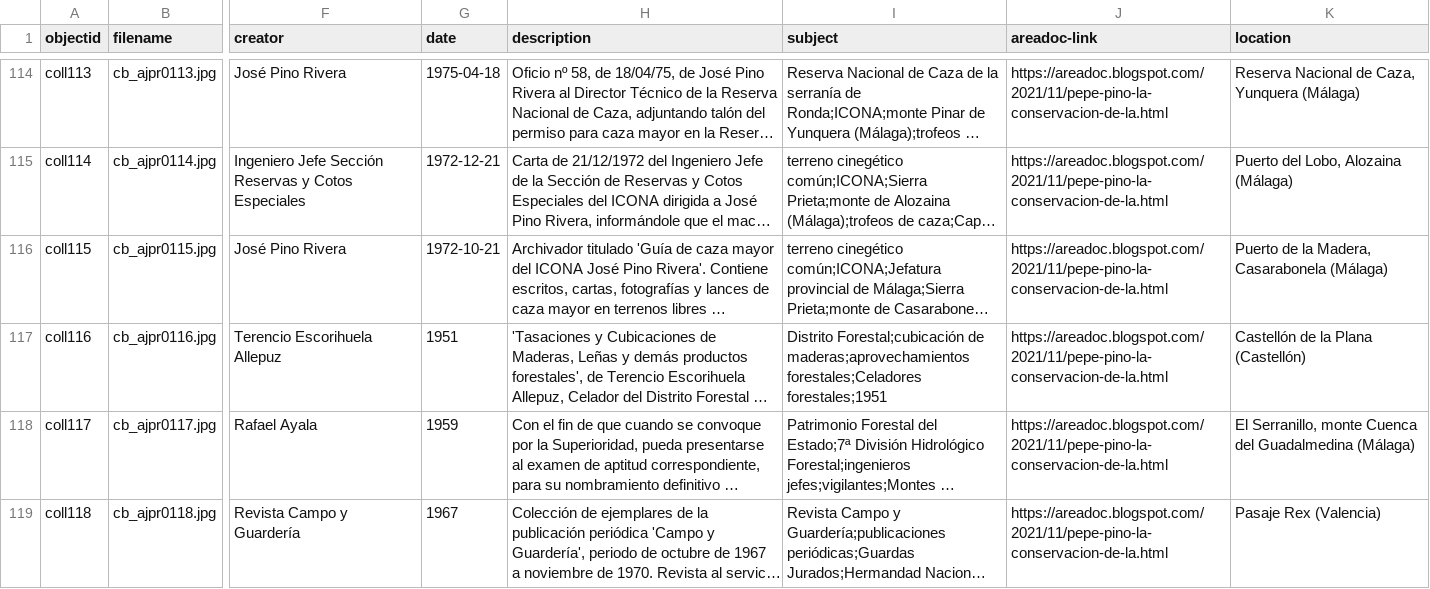
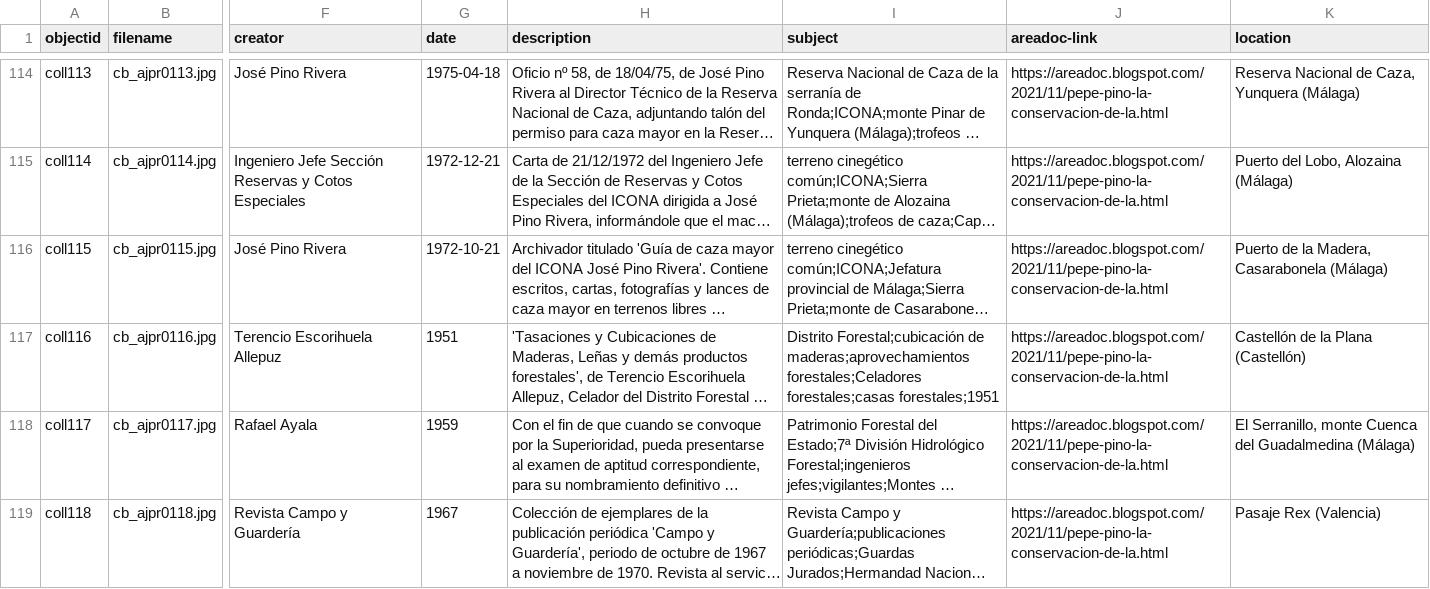
Before and after one commit to jpinod02/archivojosepinorivera, a CSV file: _data/cb_metadata_archivojosepinorivera1.csv, drawn as a sheet; only a part is shown, gaps mark what is left out; long unchanged cells end in …; the diff covers the shown part only; the diff names each change by its address in the sheet, - before the commit and + after, or states it on an @@ line.

Commit message:
Update cb_metadata_archivojosepinorivera1.csv

```diff
--- a/_data/cb_metadata_archivojosepinorivera1.csv
+++ b/_data/cb_metadata_archivojosepinorivera1.csv
-I117 (subject): …maderas;aprovechamientos forestales;Celadores forestales;1951
+I117 (subject): …maderas;aprovechamientos forestales;Celadores forestales;casas forestales;1951
```
Also changed, not shown: 2 edited cells elsewhere in this file.
